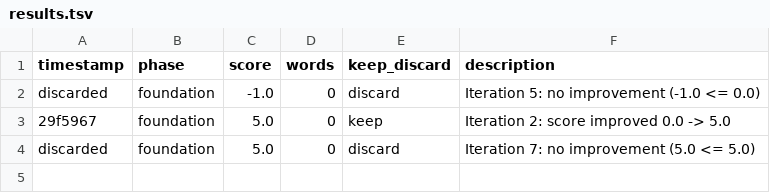
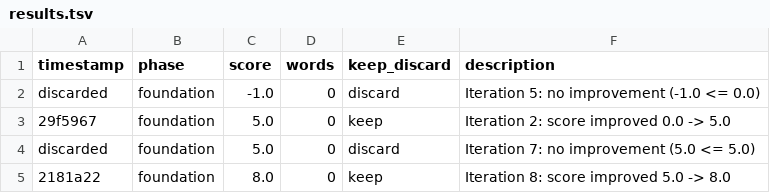
Before and after one commit to lilijang32782913/autonovel, a TSV file: results.tsv, drawn as a sheet.

Commit message:
foundation iter 4: score 8.0 (lore 9.0)

```diff
--- a/results.tsv
+++ b/results.tsv
@@ -4 +4,2 @@ discarded	foundation	-1.0	0	discard	Iteration 5: no improvement (-1.0 <= 0.0)
 discarded	foundation	5.0	0	discard	Iteration 7: no improvement (5.0 <= 5.0)
+2181a22	foundation	8.0	0	keep	Iteration 8: score improved 5.0 -> 8.0
```
Also changed, not shown: 1 other file.
